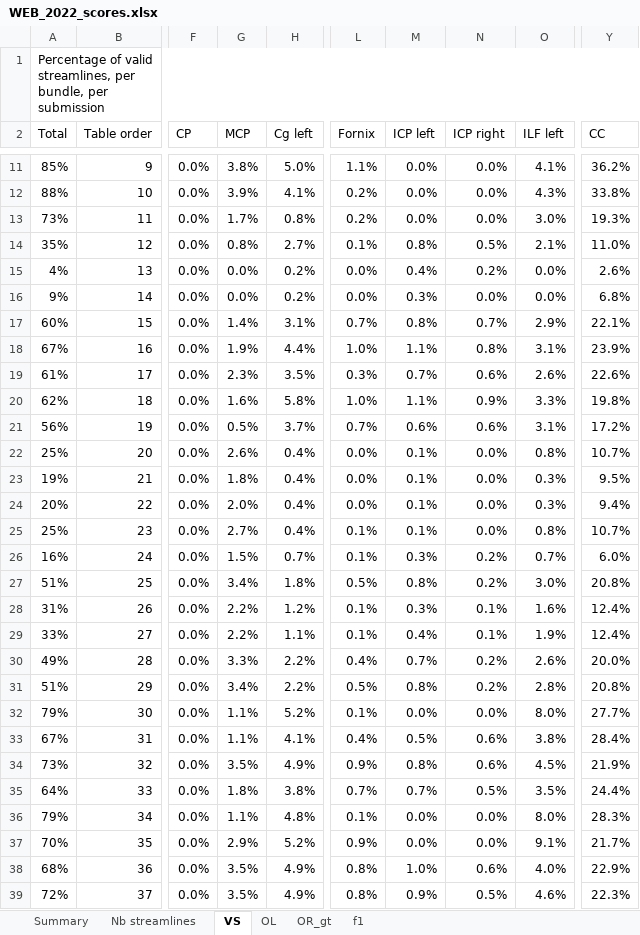
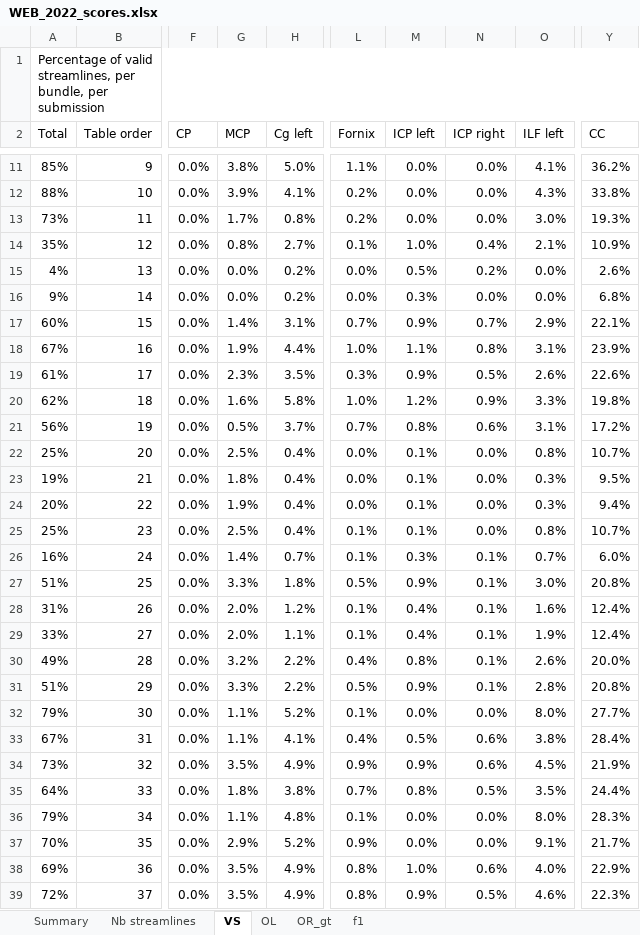
Before and after one commit to scilus/tractometer_website, an Excel workbook: exampleSite/static/results_ismrm/submissions_scoring/2022_version/WEB_2022_scores.xlsx, sheet VS, drawn as a sheet; only a part is shown, gaps mark what is left out; values as stored, in another font and other column widths than the file's, no cell formats; charts and pictures and conditional formats and table styles not drawn; the diff covers the shown part only; the diff names each change by its address in the sheet, - before the commit and + after, or states it on an @@ line.

```diff
--- a/exampleSite/static/results_ismrm/submissions_scoring/2022_version/WEB_2022_scores.xlsx (sheet VS)
+++ b/exampleSite/static/results_ismrm/submissions_scoring/2022_version/WEB_2022_scores.xlsx (sheet VS)
-M14 (ICP left): 0.8%
+M14 (ICP left): 1.0%
-N14 (ICP right): 0.5%
+N14 (ICP right): 0.4%
-Y14 (CC): 11.0%
+Y14 (CC): 10.9%
-M15 (ICP left): 0.4%
+M15 (ICP left): 0.5%
-M17 (ICP left): 0.8%
+M17 (ICP left): 0.9%
-M19 (ICP left): 0.7%
+M19 (ICP left): 0.9%
-N19 (ICP right): 0.6%
+N19 (ICP right): 0.5%
-M20 (ICP left): 1.1%
+M20 (ICP left): 1.2%
-M21 (ICP left): 0.6%
+M21 (ICP left): 0.8%
-G22 (MCP): 2.6%
+G22 (MCP): 2.5%
-G24 (MCP): 2.0%
+G24 (MCP): 1.9%
-G25 (MCP): 2.7%
+G25 (MCP): 2.5%
-G26 (MCP): 1.5%
+G26 (MCP): 1.4%
-N26:N27 (ICP right): 0.2%
+N26:N27 (ICP right): 0.1%
-G27 (MCP): 3.4%
+G27 (MCP): 3.3%
-M27 (ICP left): 0.8%
+M27 (ICP left): 0.9%
-G28:G29 (MCP): 2.2%
+G28:G29 (MCP): 2.0%
-M28 (ICP left): 0.3%
+M28 (ICP left): 0.4%
-G30 (MCP): 3.3%
+G30 (MCP): 3.2%
-M30 (ICP left): 0.7%
+M30 (ICP left): 0.8%
-N30:N31 (ICP right): 0.2%
+N30:N31 (ICP right): 0.1%
-G31 (MCP): 3.4%
+G31 (MCP): 3.3%
-M31 (ICP left): 0.8%
+M31 (ICP left): 0.9%
-M34 (ICP left): 0.8%
+M34 (ICP left): 0.9%
-M35 (ICP left): 0.7%
+M35 (ICP left): 0.8%
-A38 (Total): 68%
+A38 (Total): 69%
```
Also changed, not shown: 79 edited cells elsewhere in this sheet, sheet f1, sheet OR_gt, sheet OL, sheet Nb streamlines, sheet Summary, cell formats, charts or pictures, 5 other files.
